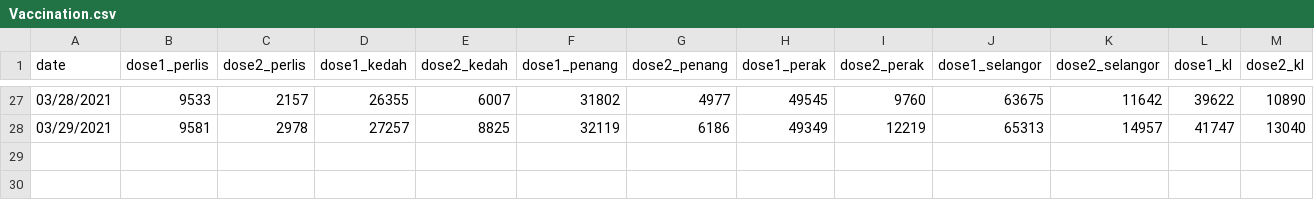
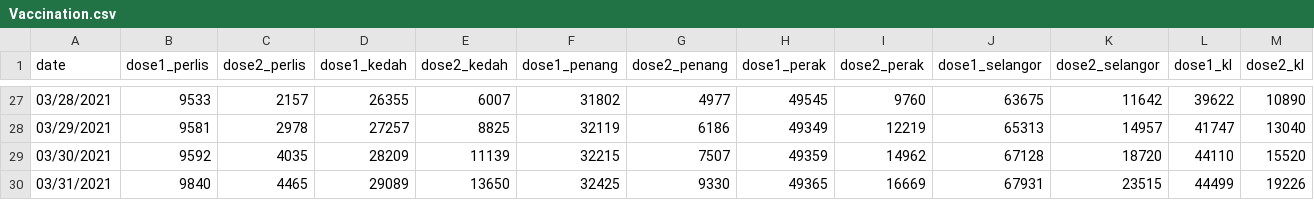
Before and after one commit to xenon246/Malaysia-Vaccination-Progress, a CSV file: Vaccination.csv, drawn as a sheet; only a part is shown, gaps mark what is left out; rows hold the shown columns only; the diff names each change by its address in the sheet, - before the commit and + after, or states it on an @@ line.

Commit message:
[010421] Updated Data

```diff
--- a/Vaccination.csv
+++ b/Vaccination.csv
+row 29: 03/30/2021 | 9592 | 4035 | 28209 | 11139 | 32215 | 7507 | 49359 | 14962 | 67128 | 18720 | 44110 | 15520
+row 30: 03/31/2021 | 9840 | 4465 | 29089 | 13650 | 32425 | 9330 | 49365 | 16669 | 67931 | 23515 | 44499 | 19226
```
